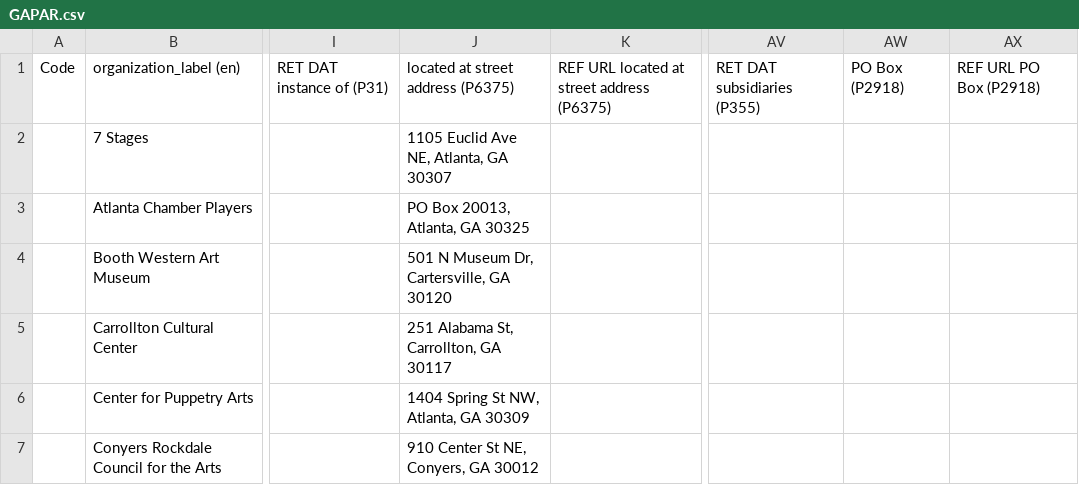
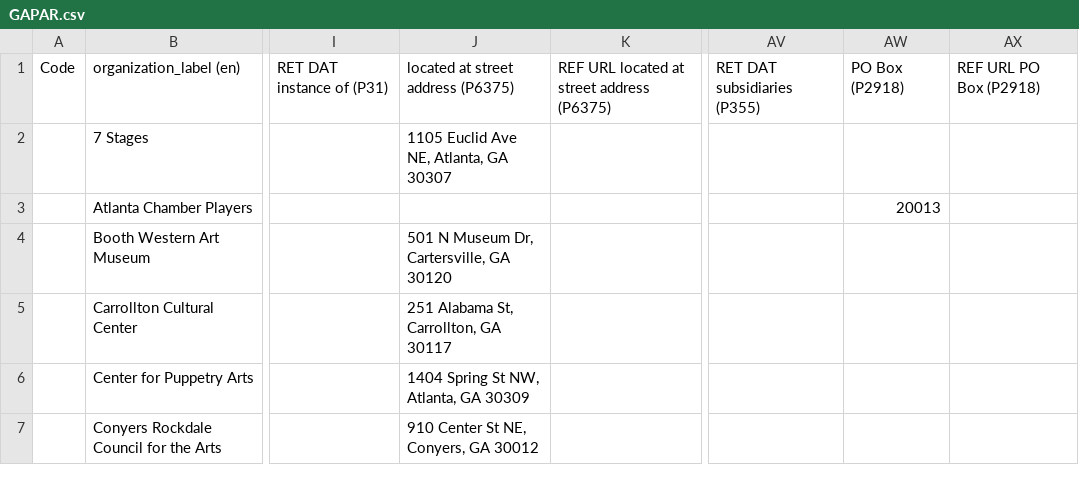
Before and after one commit to AUC-Woodruff-Library/GaNCH-data, a CSV file: data/GAPAR.csv, drawn as a sheet; only a part is shown, gaps mark what is left out; the diff names each change by its address in the sheet, - before the commit and + after, or states it on an @@ line.

```diff
--- a/data/GAPAR.csv
+++ b/data/GAPAR.csv
-J3: PO Box 20013, Atlanta, GA 30325
+J3: (empty)
-AW3: (empty)
+AW3: 20013
```
Also changed, not shown: data/GHRAC.csv, data/instance_of_taxonomy.csv.
